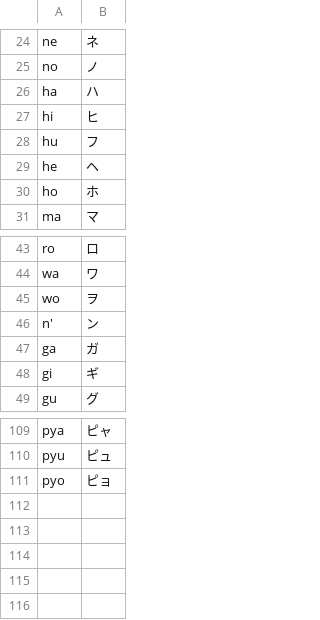
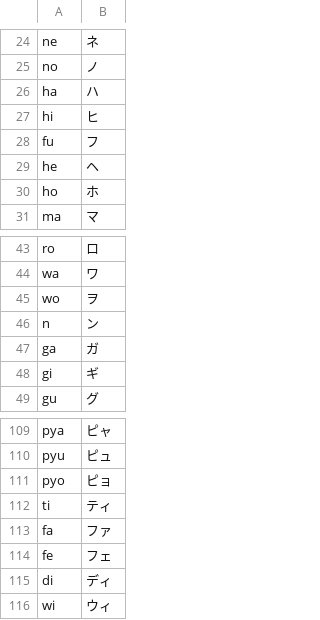
Before and after one commit to MihailsKuzmins/moji4j, a CSV file: src/main/resources/romaji_to_katakana.csv, drawn as a sheet; only a part is shown, gaps mark what is left out.

Commit message:
Update romaji_to_katakana.csv

```diff
--- a/src/main/resources/romaji_to_katakana.csv
+++ b/src/main/resources/romaji_to_katakana.csv
@@ -27,3 +27,3 @@ ha,ハ
 hi,ヒ
-hu,フ
+fu,フ
 he,ヘ
@@ -45,3 +45,3 @@ wa,ワ
 wo,ヲ
-n',ン
+n,ン
 ga,ガ
@@ -111 +111,6 @@ pyu,ピュ
 pyo,ピョ
+ti,ティ
+fa,ファ
+fe,フェ
+di,ディ
+wi,ウィ
```
